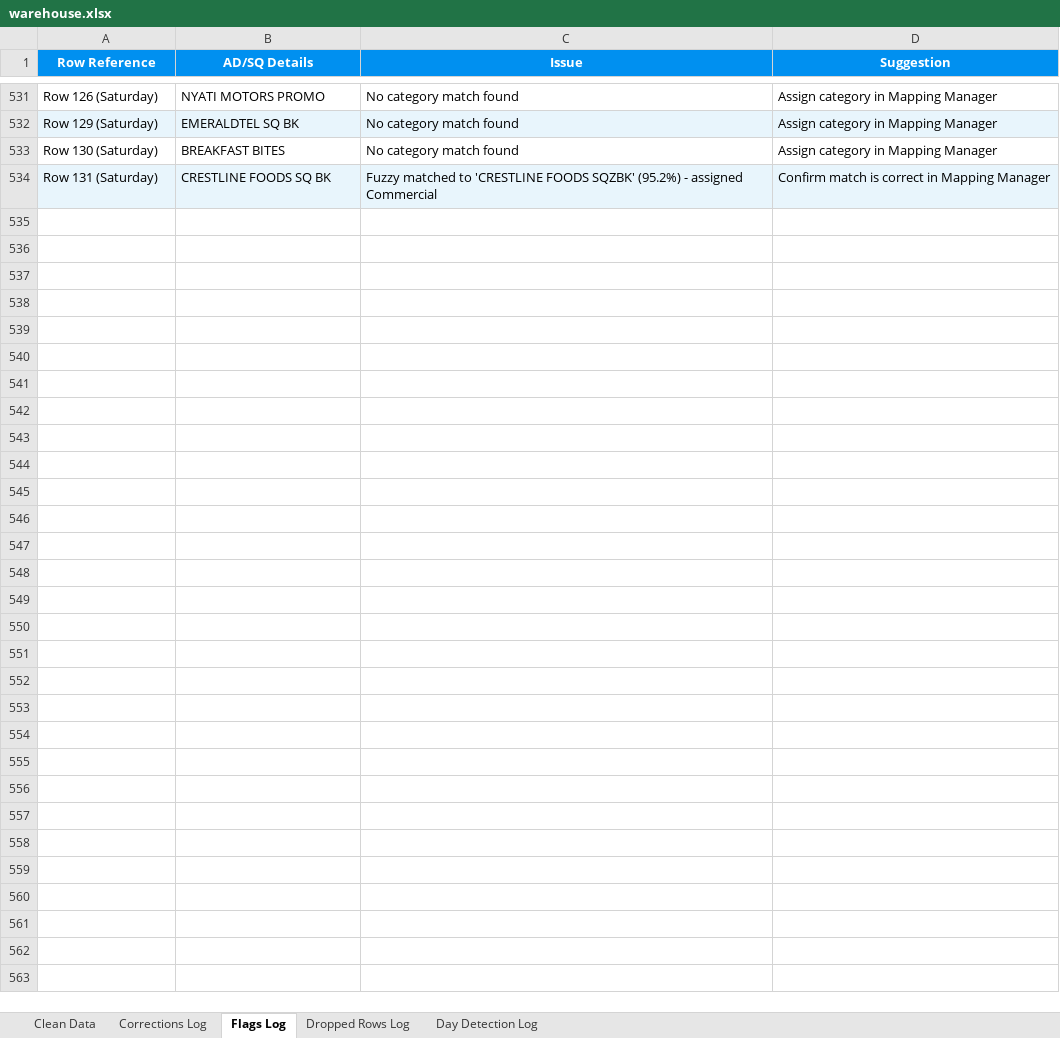
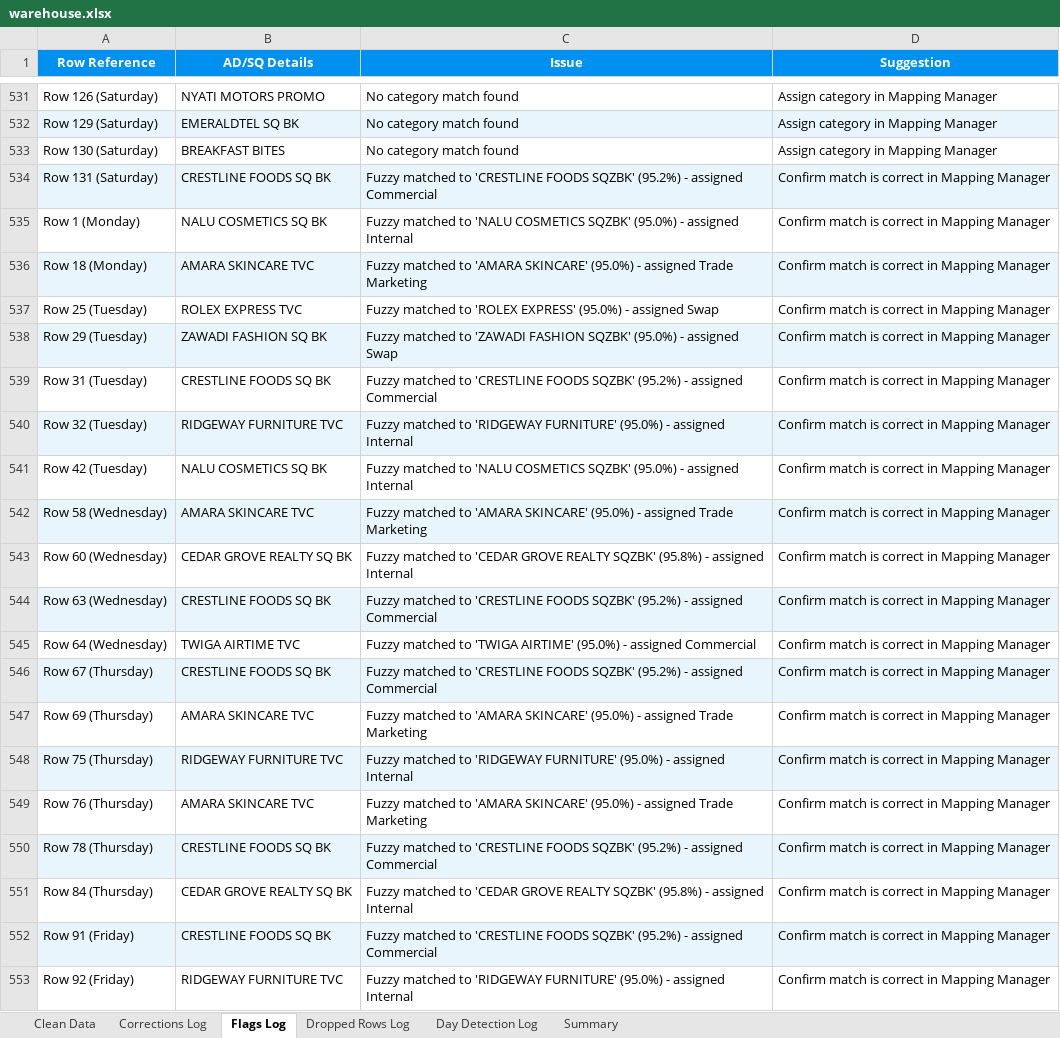
Before and after one commit to andrinawatsemba/demooo, an Excel workbook: warehouse/warehouse.xlsx, sheet Flags Log, drawn as a sheet; only a part is shown, gaps mark what is left out; values as stored, in another font and other column widths than the file's, no borders; the diff covers the shown part only; the diff names each change by its address in the sheet, - before the commit and + after, or states it on an @@ line.

```diff
--- a/warehouse/warehouse.xlsx (sheet Flags Log)
+++ b/warehouse/warehouse.xlsx (sheet Flags Log)
+sheet tab: Summary
+row 535: Row 1 (Monday) | NALU COSMETICS SQ BK | Fuzzy matched to 'NALU COSMETICS SQZBK' (95.0%) - assigned Internal | Confirm match is correct in Mapping Manager
+row 536: Row 18 (Monday) | AMARA SKINCARE TVC | Fuzzy matched to 'AMARA SKINCARE' (95.0%) - assigned Trade Marketing | Confirm match is correct in Mapping Manager
+row 537: Row 25 (Tuesday) | ROLEX EXPRESS TVC | Fuzzy matched to 'ROLEX EXPRESS' (95.0%) - assigned Swap | Confirm match is correct in Mapping Manager
+row 538: Row 29 (Tuesday) | ZAWADI FASHION SQ BK | Fuzzy matched to 'ZAWADI FASHION SQZBK' (95.0%) - assigned Swap | Confirm match is correct in Mapping Manager
+row 539: Row 31 (Tuesday) | CRESTLINE FOODS SQ BK | Fuzzy matched to 'CRESTLINE FOODS SQZBK' (95.2%) - assigned Commercial | Confirm match is correct in Mapping Manager
+row 540: Row 32 (Tuesday) | RIDGEWAY FURNITURE TVC | Fuzzy matched to 'RIDGEWAY FURNITURE' (95.0%) - assigned Internal | Confirm match is correct in Mapping Manager
+row 541: Row 42 (Tuesday) | NALU COSMETICS SQ BK | Fuzzy matched to 'NALU COSMETICS SQZBK' (95.0%) - assigned Internal | Confirm match is correct in Mapping Manager
+row 542: Row 58 (Wednesday) | AMARA SKINCARE TVC | Fuzzy matched to 'AMARA SKINCARE' (95.0%) - assigned Trade Marketing | Confirm match is correct in Mapping Manager
+row 543: Row 60 (Wednesday) | CEDAR GROVE REALTY SQ BK | Fuzzy matched to 'CEDAR GROVE REALTY SQZBK' (95.8%) - assigned Internal | Confirm match is correct in Mapping Manager
+row 544: Row 63 (Wednesday) | CRESTLINE FOODS SQ BK | Fuzzy matched to 'CRESTLINE FOODS SQZBK' (95.2%) - assigned Commercial | Confirm match is correct in Mapping Manager
+row 545: Row 64 (Wednesday) | TWIGA AIRTIME TVC | Fuzzy matched to 'TWIGA AIRTIME' (95.0%) - assigned Commercial | Confirm match is correct in Mapping Manager
+row 546: Row 67 (Thursday) | CRESTLINE FOODS SQ BK | Fuzzy matched to 'CRESTLINE FOODS SQZBK' (95.2%) - assigned Commercial | Confirm match is correct in Mapping Manager
+row 547: Row 69 (Thursday) | AMARA SKINCARE TVC | Fuzzy matched to 'AMARA SKINCARE' (95.0%) - assigned Trade Marketing | Confirm match is correct in Mapping Manager
+row 548: Row 75 (Thursday) | RIDGEWAY FURNITURE TVC | Fuzzy matched to 'RIDGEWAY FURNITURE' (95.0%) - assigned Internal | Confirm match is correct in Mapping Manager
+row 549: Row 76 (Thursday) | AMARA SKINCARE TVC | Fuzzy matched to 'AMARA SKINCARE' (95.0%) - assigned Trade Marketing | Confirm match is correct in Mapping Manager
+row 550: Row 78 (Thursday) | CRESTLINE FOODS SQ BK | Fuzzy matched to 'CRESTLINE FOODS SQZBK' (95.2%) - assigned Commercial | Confirm match is correct in Mapping Manager
+row 551: Row 84 (Thursday) | CEDAR GROVE REALTY SQ BK | Fuzzy matched to 'CEDAR GROVE REALTY SQZBK' (95.8%) - assigned Internal | Confirm match is correct in Mapping Manager
+row 552: Row 91 (Friday) | CRESTLINE FOODS SQ BK | Fuzzy matched to 'CRESTLINE FOODS SQZBK' (95.2%) - assigned Commercial | Confirm match is correct in Mapping Manager
+row 553: Row 92 (Friday) | RIDGEWAY FURNITURE TVC | Fuzzy matched to 'RIDGEWAY FURNITURE' (95.0%) - assigned Internal | Confirm match is correct in Mapping Manager
```
Also changed, not shown: 12 added rows elsewhere in this sheet, sheet Clean Data, sheet Dropped Rows Log, sheet Day Detection Log.
